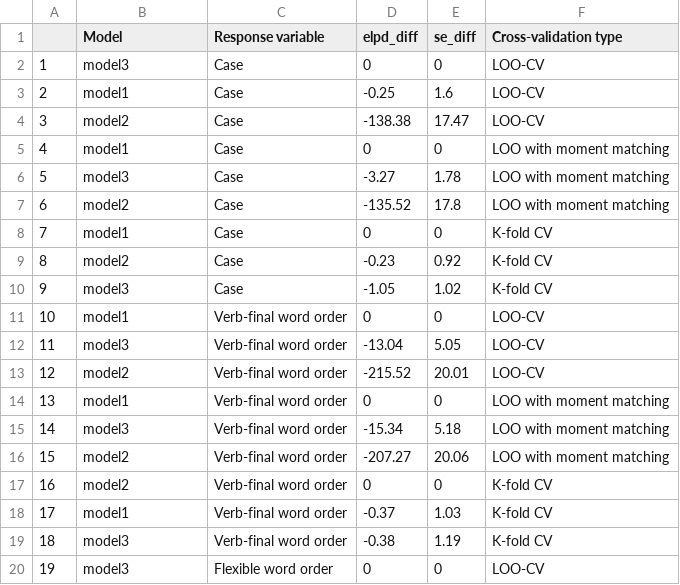
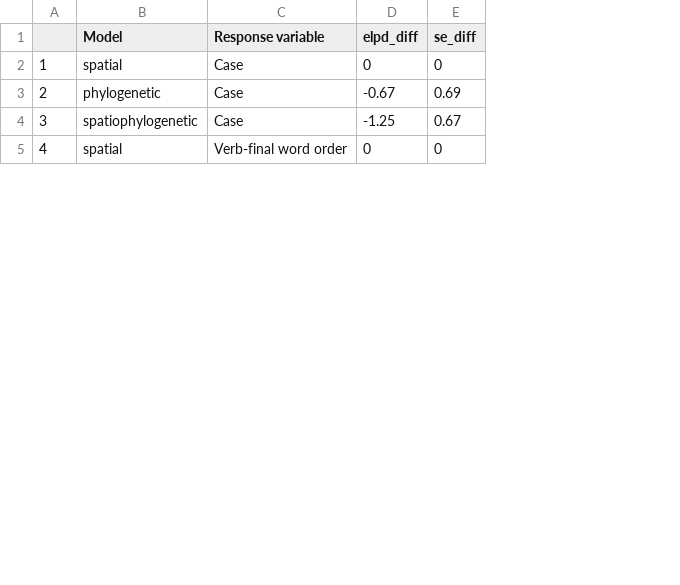
Before and after one commit to OlenaShcherbakova/Case_and_Word_Order, a CSV file: output_tables/brms_models_comparison.csv, drawn as a sheet; only a part is shown; removed rows and columns are numbered as before the commit, all else as after; the diff covers the shown part only; the diff names each change by its address in the sheet, - before the commit and + after, or states it on an @@ line.

Commit message:
update model comparison related code and files

```diff
--- a/output_tables/brms_models_comparison.csv
+++ b/output_tables/brms_models_comparison.csv
-column F (Cross-validation type), row 2: LOO-CV; row 17: K-fold CV
-B2 (Model): model3
+B2 (Model): spatial
-row 3: 2 | model1 | Case | -0.25 | 1.6 | LOO-CV
-row 4: 3 | model2 | Case | -138.38 | 17.47 | LOO-CV
-row 5: 4 | model1 | Case | 0 | 0 | LOO with moment matching
-row 6: 5 | model3 | Case | -3.27 | 1.78 | LOO with moment matching
-row 7: 6 | model2 | Case | -135.52 | 17.8 | LOO with moment matching
-row 8: 7 | model1 | Case | 0 | 0 | K-fold CV
-row 9: 8 | model2 | Case | -0.23 | 0.92 | K-fold CV
-row 10: 9 | model3 | Case | -1.05 | 1.02 | K-fold CV
-row 11: 10 | model1 | Verb-final word order | 0 | 0 | LOO-CV
-row 12: 11 | model3 | Verb-final word order | -13.04 | 5.05 | LOO-CV
-row 13: 12 | model2 | Verb-final word order | -215.52 | 20.01 | LOO-CV
-row 14: 13 | model1 | Verb-final word order | 0 | 0 | LOO with moment matching
-row 15: 14 | model3 | Verb-final word order | -15.34 | 5.18 | LOO with moment matching
-row 16: 15 | model2 | Verb-final word order | -207.27 | 20.06 | LOO with moment matching
+row 3: 2 | phylogenetic | Case | -0.67 | 0.69
+row 4: 3 | spatiophylogenetic | Case | -1.25 | 0.67
@@ column A renumbered between rows 5 and 8 @@
-B5 (Model): model2
+B5 (Model): spatial
-row 18: 17 | model1 | Verb-final word order | -0.37 | 1.03 | K-fold CV
-row 19: 18 | model3 | Verb-final word order | -0.38 | 1.19 | K-fold CV
-row 20: 19 | model3 | Flexible word order | 0 | 0 | LOO-CV
```
Also changed, not shown: 4 added rows, 7 removed rows and 1 edited cell elsewhere in this file, output_tables/kfold_comparison.csv, output_tables/kfold_comparison_FWO.csv, 2 other files.
